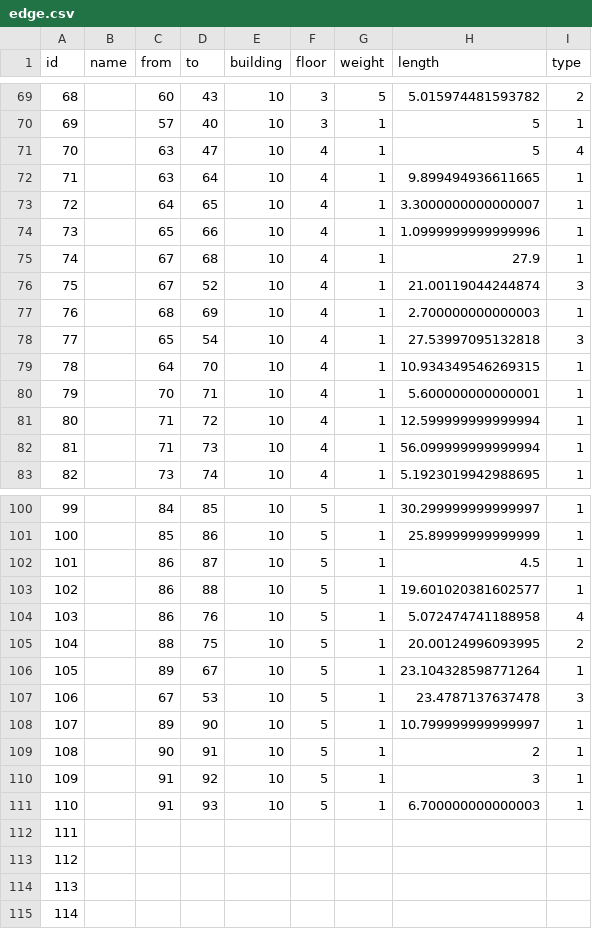
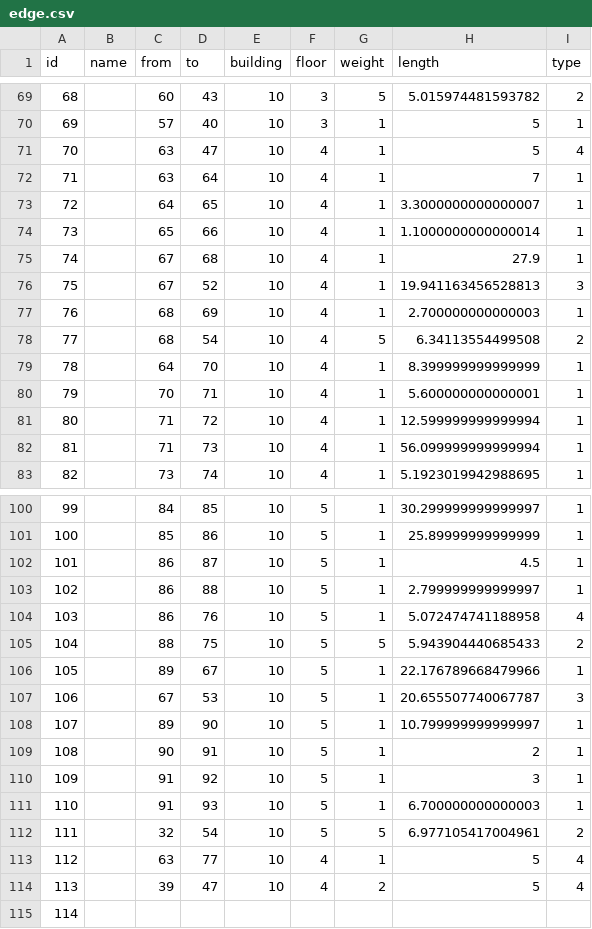
Before and after one commit to SenARMap/SenARMapProject_2026, a CSV file: data/10_bldg/edge.csv, drawn as a sheet; only a part is shown, gaps mark what is left out; the diff covers the shown part only.

Commit message:
【変更】スプレッドシート上からPush (実行者: 1061)

```diff
--- a/data/10_bldg/edge.csv
+++ b/data/10_bldg/edge.csv
@@ -71,10 +71,10 @@ id,name,from,to,building,floor,weight,length,type
 70,,63,47,10,4,1,5,4
-71,,63,64,10,4,1,9.899494936611665,1
+71,,63,64,10,4,1,7,1
 72,,64,65,10,4,1,3.3000000000000007,1
-73,,65,66,10,4,1,1.0999999999999996,1
+73,,65,66,10,4,1,1.1000000000000014,1
 74,,67,68,10,4,1,27.9,1
-75,,67,52,10,4,1,21.00119044244874,3
+75,,67,52,10,4,1,19.941163456528813,3
 76,,68,69,10,4,1,2.700000000000003,1
-77,,65,54,10,4,1,27.53997095132818,3
-78,,64,70,10,4,1,10.934349546269315,1
+77,,68,54,10,4,5,6.34113554499508,2
+78,,64,70,10,4,1,8.399999999999999,1
 79,,70,71,10,4,1,5.600000000000001,1
@@ -102,7 +102,7 @@ id,name,from,to,building,floor,weight,length,type
 101,,86,87,10,5,1,4.5,1
-102,,86,88,10,5,1,19.601020381602577,1
+102,,86,88,10,5,1,2.799999999999997,1
 103,,86,76,10,5,1,5.072474741188958,4
-104,,88,75,10,5,1,20.00124996093995,2
-105,,89,67,10,5,1,23.104328598771264,1
-106,,67,53,10,5,1,23.4787137637478,3
+104,,88,75,10,5,5,5.943904440685433,2
+105,,89,67,10,5,1,22.176789668479966,1
+106,,67,53,10,5,1,20.655507740067787,3
 107,,89,90,10,5,1,10.799999999999997,1
@@ -111,5 +111,5 @@ id,name,from,to,building,floor,weight,length,type
 110,,91,93,10,5,1,6.700000000000003,1
-111,,,,,,,,
-112,,,,,,,,
-113,,,,,,,,
+111,,32,54,10,5,5,6.977105417004961,2
+112,,63,77,10,4,1,5,4
+113,,39,47,10,4,2,5,4
 114,,,,,,,,
```
Also changed, not shown: 8 edited cells elsewhere in this file.
